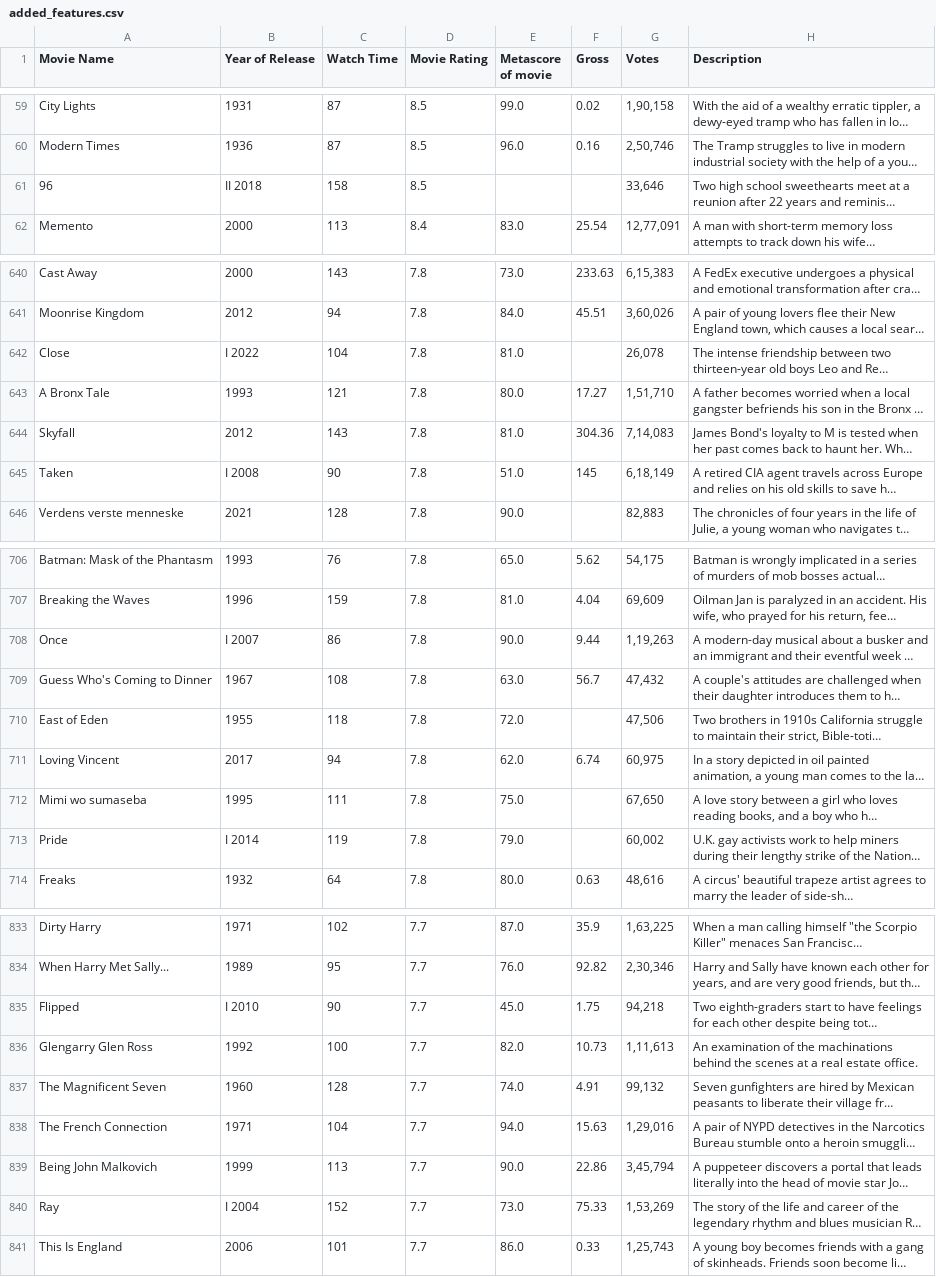
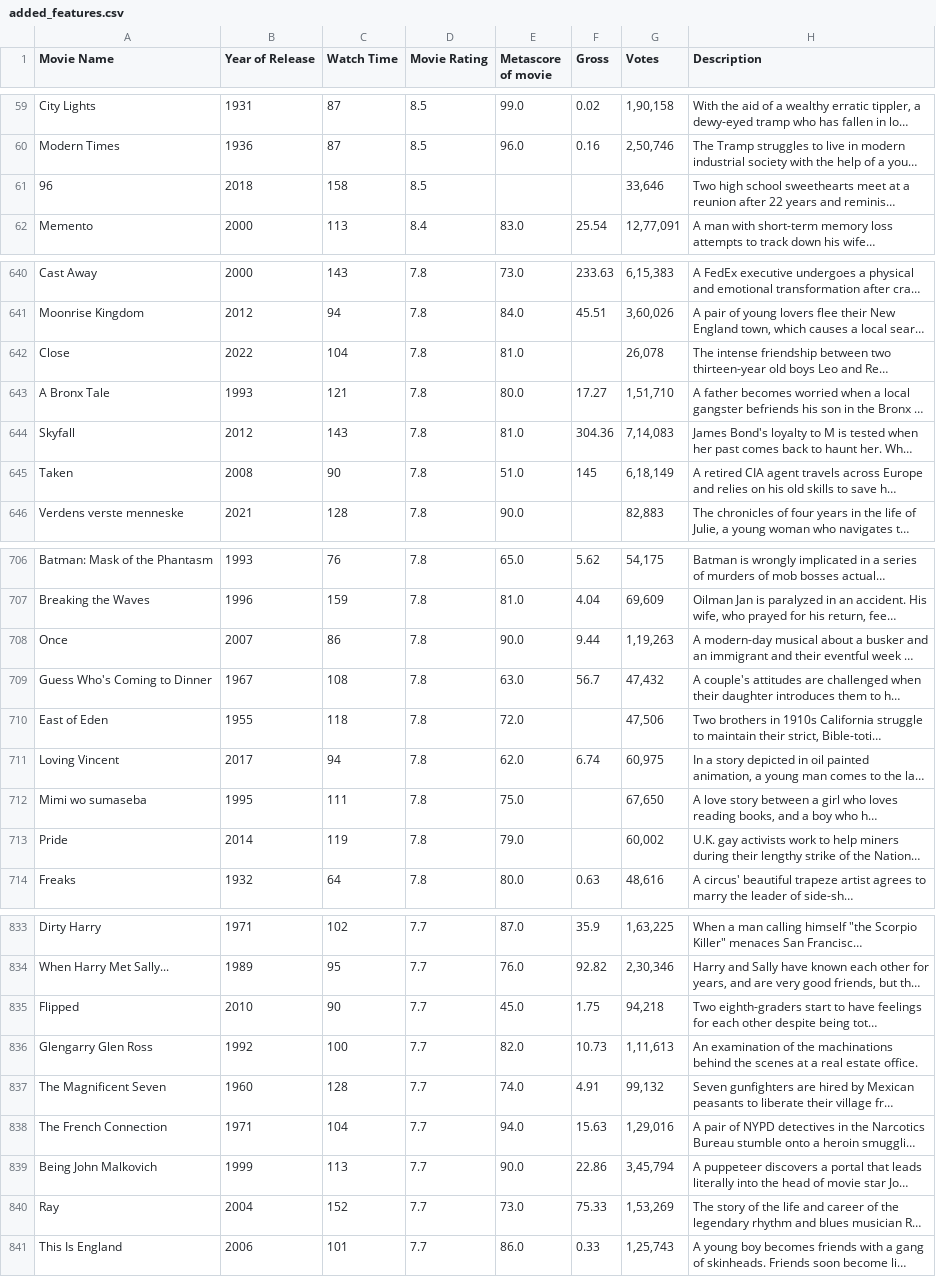
Before and after one commit to Simon-Sprouse/1000_Movies_Dataset, a CSV file: added_features.csv, drawn as a sheet; only a part is shown, gaps mark what is left out; long unchanged cells end in …; the diff covers the shown part only; the diff names each change by its address in the sheet, - before the commit and + after, or states it on an @@ line.

```diff
--- a/added_features.csv
+++ b/added_features.csv
-B61 (Year of Release): II 2018
+B61 (Year of Release): 2018
-B642 (Year of Release): I 2022
+B642 (Year of Release): 2022
-B645 (Year of Release): I 2008
+B645 (Year of Release): 2008
-B708 (Year of Release): I 2007
+B708 (Year of Release): 2007
-B713 (Year of Release): I 2014
+B713 (Year of Release): 2014
-B835 (Year of Release): I 2010
+B835 (Year of Release): 2010
-B840 (Year of Release): I 2004
+B840 (Year of Release): 2004
```
Also changed, not shown: 28 edited cells elsewhere in this file, 3 other files.
